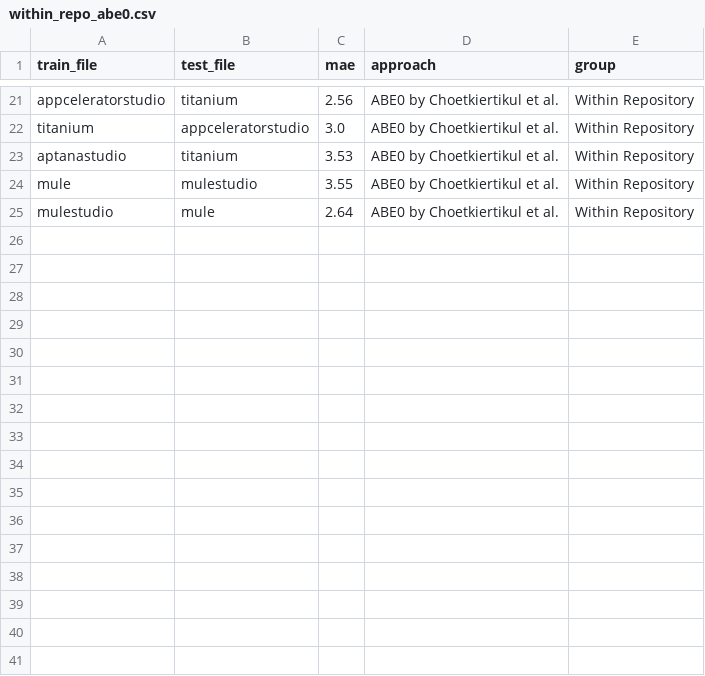
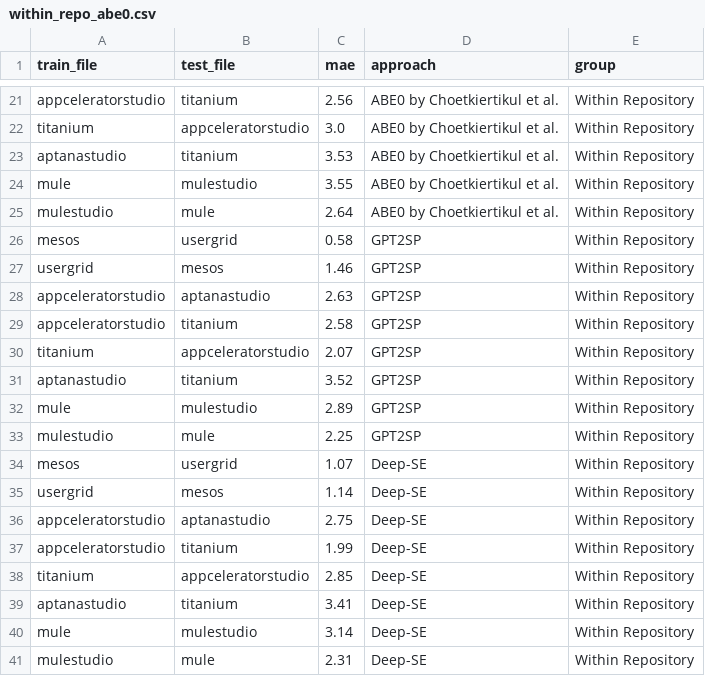
Before and after one commit to pdhung3012/gpt2sp, a CSV file: abe0/within_repo_abe0.csv, drawn as a sheet; only a part is shown, gaps mark what is left out.

```diff
--- a/abe0/within_repo_abe0.csv
+++ b/abe0/within_repo_abe0.csv
@@ -25 +25,17 @@ mule,mulestudio,3.55,ABE0 by Choetkiertikul et al.,Within Repository
 mulestudio,mule,2.64,ABE0 by Choetkiertikul et al.,Within Repository
+mesos,usergrid,0.58,GPT2SP,Within Repository
+usergrid,mesos,1.46,GPT2SP,Within Repository
+appceleratorstudio,aptanastudio,2.63,GPT2SP,Within Repository
+appceleratorstudio,titanium,2.58,GPT2SP,Within Repository
+titanium,appceleratorstudio,2.07,GPT2SP,Within Repository
+aptanastudio,titanium,3.52,GPT2SP,Within Repository
+mule,mulestudio,2.89,GPT2SP,Within Repository
+mulestudio,mule,2.25,GPT2SP,Within Repository
+mesos,usergrid,1.07,Deep-SE,Within Repository
+usergrid,mesos,1.14,Deep-SE,Within Repository
+appceleratorstudio,aptanastudio,2.75,Deep-SE,Within Repository
+appceleratorstudio,titanium,1.99,Deep-SE,Within Repository
+titanium,appceleratorstudio,2.85,Deep-SE,Within Repository
+aptanastudio,titanium,3.41,Deep-SE,Within Repository
+mule,mulestudio,3.14,Deep-SE,Within Repository
+mulestudio,mule,2.31,Deep-SE,Within Repository
```
Also changed, not shown: abe0/cross_repo_abe0.csv, 1 other file.
